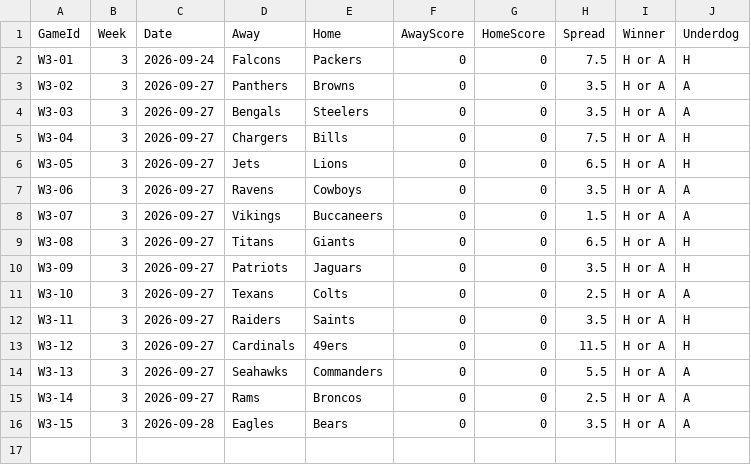
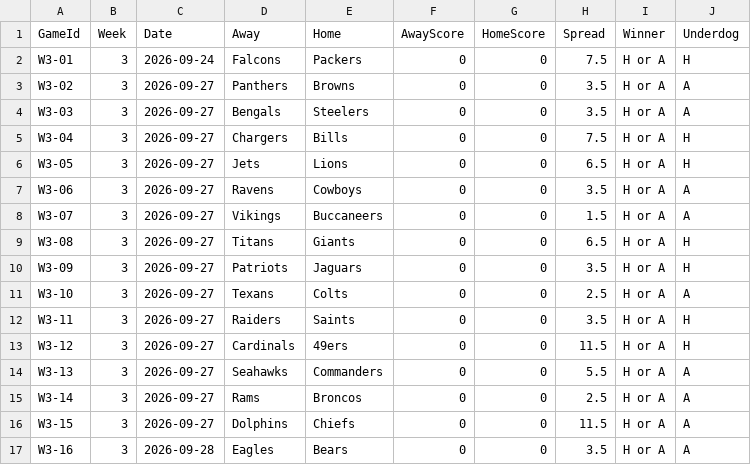
Before and after one commit to ccSchwing/FBP-V2, a CSV file: schedule/2026-Schedule/week3-schedule.csv, drawn as a sheet.

```diff
--- a/schedule/2026-Schedule/week3-schedule.csv
+++ b/schedule/2026-Schedule/week3-schedule.csv
@@ -15,2 +15,3 @@ W3-13,3,2026-09-27,Seahawks,Commanders,0,0,5.5,H or A,A
 W3-14,3,2026-09-27,Rams,Broncos,0,0,2.5,H or A,A
-W3-15,3,2026-09-28,Eagles,Bears,0,0,3.5,H or A,A
+W3-15,3,2026-09-27,Dolphins,Chiefs,0,0,11.5,H or A,A
+W3-16,3,2026-09-28,Eagles,Bears,0,0,3.5,H or A,A
```
Also changed, not shown: 6 other files.
